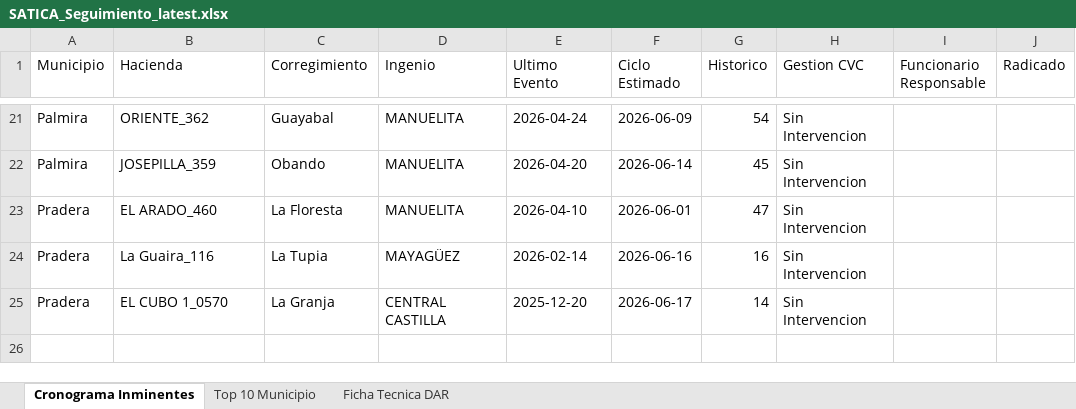
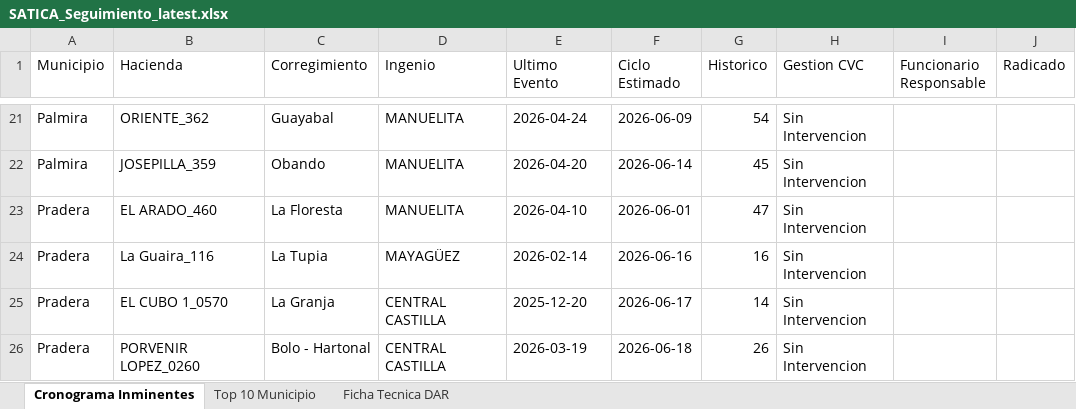
Before and after one commit to secasor/SATICA-V2, an Excel workbook: data_master/SATICA_Seguimiento_latest.xlsx, sheet Cronograma Inminentes, drawn as a sheet; only a part is shown, gaps mark what is left out; values as stored, in another font and other column widths than the file's, no borders; the diff names each change by its address in the sheet, - before the commit and + after, or states it on an @@ line.

Commit message:
Deploying to gh-pages from @ secasor/SATICA-V2@e36646b26fdacb2f10ca22fb6a846282dd7e1906 🚀

```diff
--- a/data_master/SATICA_Seguimiento_latest.xlsx (sheet Cronograma Inminentes)
+++ b/data_master/SATICA_Seguimiento_latest.xlsx (sheet Cronograma Inminentes)
+row 26: Pradera | PORVENIR LOPEZ_0260 | Bolo - Hartonal | CENTRAL CASTILLA | 2026-03-19 | 2026-06-18 | 26 | Sin Intervencion
```
Also changed, not shown: 5 other files.
